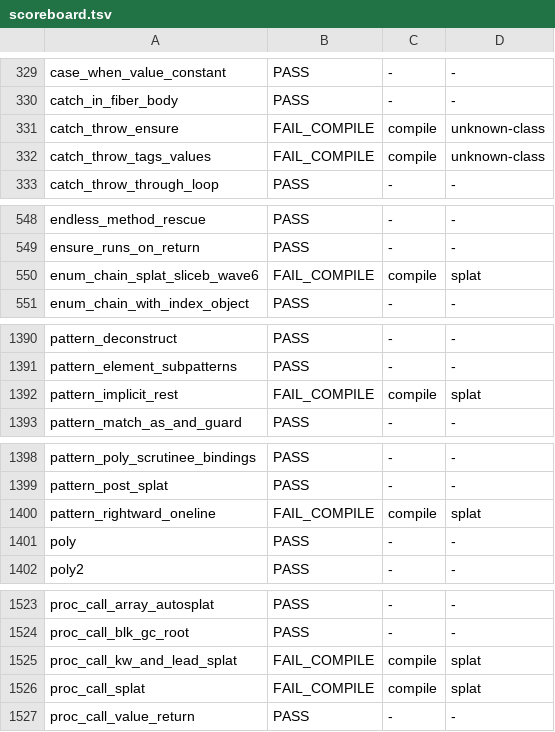
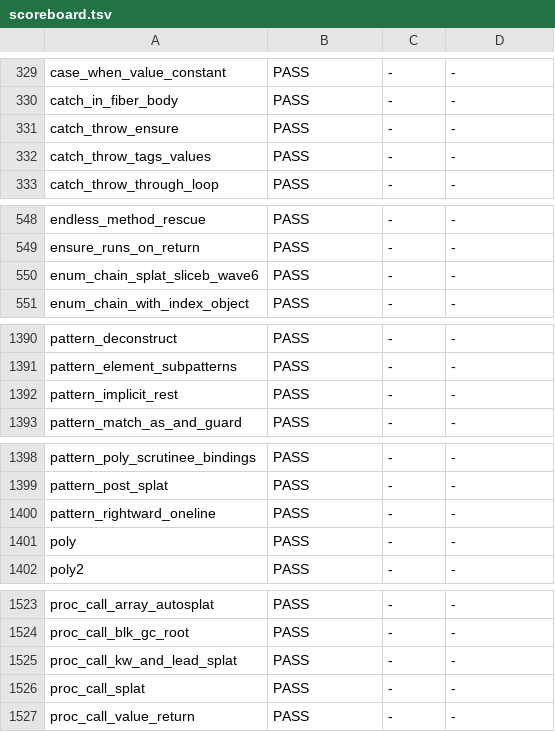
Before and after one commit to ryanseys/zeo, a TSV file: conformance/scoreboard.tsv, drawn as a sheet; only a part is shown, gaps mark what is left out; the diff covers the shown part only.

```diff
--- a/conformance/scoreboard.tsv
+++ b/conformance/scoreboard.tsv
@@ -330,4 +330,4 @@ case_when_value_constant	PASS	-	-
 catch_in_fiber_body	PASS	-	-
-catch_throw_ensure	FAIL_COMPILE	compile	unknown-class
-catch_throw_tags_values	FAIL_COMPILE	compile	unknown-class
+catch_throw_ensure	PASS	-	-
+catch_throw_tags_values	PASS	-	-
 catch_throw_through_loop	PASS	-	-
@@ -549,3 +549,3 @@ endless_method_rescue	PASS	-	-
 ensure_runs_on_return	PASS	-	-
-enum_chain_splat_sliceb_wave6	FAIL_COMPILE	compile	splat
+enum_chain_splat_sliceb_wave6	PASS	-	-
 enum_chain_with_index_object	PASS	-	-
@@ -1391,3 +1391,3 @@ pattern_deconstruct	PASS	-	-
 pattern_element_subpatterns	PASS	-	-
-pattern_implicit_rest	FAIL_COMPILE	compile	splat
+pattern_implicit_rest	PASS	-	-
 pattern_match_as_and_guard	PASS	-	-
@@ -1399,3 +1399,3 @@ pattern_poly_scrutinee_bindings	PASS	-	-
 pattern_post_splat	PASS	-	-
-pattern_rightward_oneline	FAIL_COMPILE	compile	splat
+pattern_rightward_oneline	PASS	-	-
 poly	PASS	-	-
@@ -1524,4 +1524,4 @@ proc_call_array_autosplat	PASS	-	-
 proc_call_blk_gc_root	PASS	-	-
-proc_call_kw_and_lead_splat	FAIL_COMPILE	compile	splat
-proc_call_splat	FAIL_COMPILE	compile	splat
+proc_call_kw_and_lead_splat	PASS	-	-
+proc_call_splat	PASS	-	-
 proc_call_value_return	PASS	-	-
```
Also changed, not shown: 5 edited cells elsewhere in this file, conformance/rubyspec-scoreboard.tsv, 4 other files.
